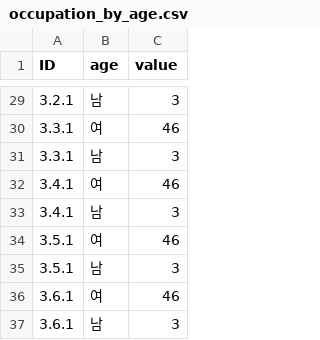
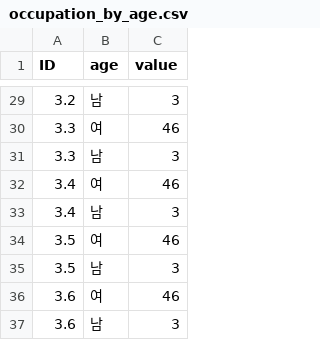
Before and after one commit to MINNJI/D3_ex, a CSV file: occupation_by_age.csv, drawn as a sheet; only a part is shown, gaps mark what is left out; the diff covers the shown part only.

```diff
--- a/occupation_by_age.csv
+++ b/occupation_by_age.csv
@@ -29,9 +29,9 @@
-"3.2.1","남",3
-"3.3.1","여",46
-"3.3.1","남",3
-"3.4.1","여",46
-"3.4.1","남",3
-"3.5.1","여",46
-"3.5.1","남",3
-"3.6.1","여",46
-"3.6.1","남",3
+"3.2","남",3
+"3.3","여",46
+"3.3","남",3
+"3.4","여",46
+"3.4","남",3
+"3.5","여",46
+"3.5","남",3
+"3.6","여",46
+"3.6","남",3
```
Also changed, not shown: 27 edited cells elsewhere in this file.
